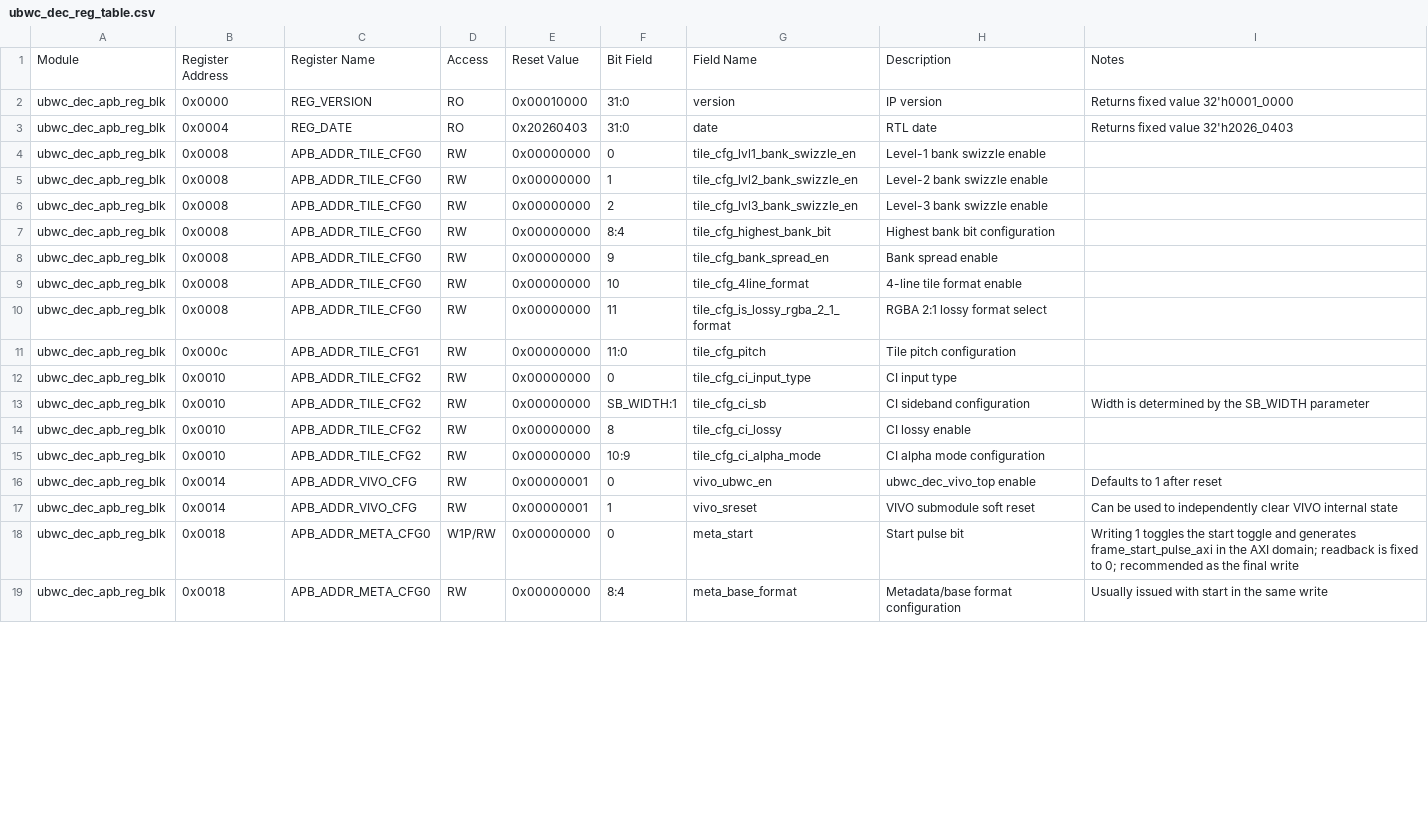
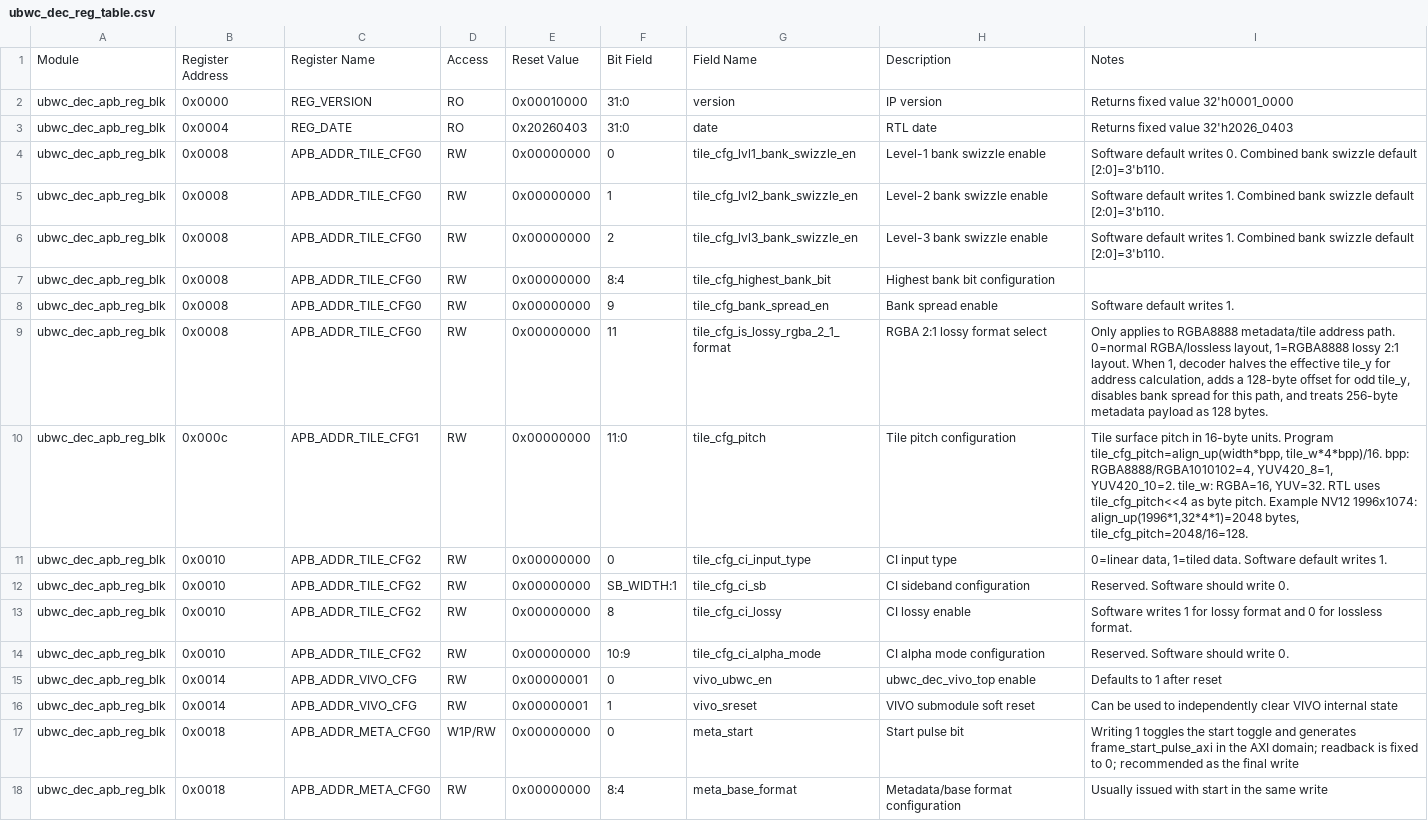
Before and after one commit to luckymiaojw/ubwc, a CSV file: docs/ubwc_dec_reg_table.csv, drawn as a sheet; only a part is shown; the diff covers the shown part only.

Commit message:
Update UBWC register docs and RGBA8888 vectors

```diff
--- a/docs/ubwc_dec_reg_table.csv
+++ b/docs/ubwc_dec_reg_table.csv
@@ -3,14 +3,13 @@ ubwc_dec_apb_reg_blk,0x0000,REG_VERSION,RO,0x00010000,31:0,version,IP version,Re
 ubwc_dec_apb_reg_blk,0x0004,REG_DATE,RO,0x20260403,31:0,date,RTL date,Returns fixed value 32'h2026_0403
-ubwc_dec_apb_reg_blk,0x0008,APB_ADDR_TILE_CFG0,RW,0x00000000,0,tile_cfg_lvl1_bank_swizzle_en,Level-1 bank swizzle enable,
-ubwc_dec_apb_reg_blk,0x0008,APB_ADDR_TILE_CFG0,RW,0x00000000,1,tile_cfg_lvl2_bank_swizzle_en,Level-2 bank swizzle enable,
-ubwc_dec_apb_reg_blk,0x0008,APB_ADDR_TILE_CFG0,RW,0x00000000,2,tile_cfg_lvl3_bank_swizzle_en,Level-3 bank swizzle enable,
+ubwc_dec_apb_reg_blk,0x0008,APB_ADDR_TILE_CFG0,RW,0x00000000,0,tile_cfg_lvl1_bank_swizzle_en,Level-1 bank swizzle enable,"Software default writes 0. Combined bank swizzle default [2:0]=3'b110."
+ubwc_dec_apb_reg_blk,0x0008,APB_ADDR_TILE_CFG0,RW,0x00000000,1,tile_cfg_lvl2_bank_swizzle_en,Level-2 bank swizzle enable,"Software default writes 1. Combined bank swizzle default [2:0]=3'b110."
+ubwc_dec_apb_reg_blk,0x0008,APB_ADDR_TILE_CFG0,RW,0x00000000,2,tile_cfg_lvl3_bank_swizzle_en,Level-3 bank swizzle enable,"Software default writes 1. Combined bank swizzle default [2:0]=3'b110."
 ubwc_dec_apb_reg_blk,0x0008,APB_ADDR_TILE_CFG0,RW,0x00000000,8:4,tile_cfg_highest_bank_bit,Highest bank bit configuration,
-ubwc_dec_apb_reg_blk,0x0008,APB_ADDR_TILE_CFG0,RW,0x00000000,9,tile_cfg_bank_spread_en,Bank spread enable,
-ubwc_dec_apb_reg_blk,0x0008,APB_ADDR_TILE_CFG0,RW,0x00000000,10,tile_cfg_4line_format,4-line tile format enable,
-ubwc_dec_apb_reg_blk,0x0008,APB_ADDR_TILE_CFG0,RW,0x00000000,11,tile_cfg_is_lossy_rgba_2_1_format,RGBA 2:1 lossy format select,
-ubwc_dec_apb_reg_blk,0x000c,APB_ADDR_TILE_CFG1,RW,0x00000000,11:0,tile_cfg_pitch,Tile pitch configuration,
-ubwc_dec_apb_reg_blk,0x0010,APB_ADDR_TILE_CFG2,RW,0x00000000,0,tile_cfg_ci_input_type,CI input type,
-ubwc_dec_apb_reg_blk,0x0010,APB_ADDR_TILE_CFG2,RW,0x00000000,SB_WIDTH:1,tile_cfg_ci_sb,CI sideband configuration,Width is determined by the SB_WIDTH parameter
-ubwc_dec_apb_reg_blk,0x0010,APB_ADDR_TILE_CFG2,RW,0x00000000,8,tile_cfg_ci_lossy,CI lossy enable,
-ubwc_dec_apb_reg_blk,0x0010,APB_ADDR_TILE_CFG2,RW,0x00000000,10:9,tile_cfg_ci_alpha_mode,CI alpha mode configuration,
+ubwc_dec_apb_reg_blk,0x0008,APB_ADDR_TILE_CFG0,RW,0x00000000,9,tile_cfg_bank_spread_en,Bank spread enable,Software default writes 1.
+ubwc_dec_apb_reg_blk,0x0008,APB_ADDR_TILE_CFG0,RW,0x00000000,11,tile_cfg_is_lossy_rgba_2_1_format,RGBA 2:1 lossy format select,"Only applies to RGBA8888 metadata/tile address path. 0=normal RGBA/lossless layout, 1=RGBA8888 lossy 2:1 layout. When 1, decoder halves the effective tile_y for address calculation, adds a 128-byte offset for odd tile_y, disables bank spread for this path, and treats 256-byte metadata payload as 128 bytes."
+ubwc_dec_apb_reg_blk,0x000c,APB_ADDR_TILE_CFG1,RW,0x00000000,11:0,tile_cfg_pitch,Tile pitch configuration,"Tile surface pitch in 16-byte units. Program tile_cfg_pitch=align_up(width*bpp, tile_w*4*bpp)/16. bpp: RGBA8888/RGBA1010102=4, YUV420_8=1, YUV420_10=2. tile_w: RGBA=16, YUV=32. RTL uses tile_cfg_pitch<<4 as byte pitch. Example NV12 1996x1074: align_up(1996*1,32*4*1)=2048 bytes, tile_cfg_pitch=2048/16=128."
+ubwc_dec_apb_reg_blk,0x0010,APB_ADDR_TILE_CFG2,RW,0x00000000,0,tile_cfg_ci_input_type,CI input type,"0=linear data, 1=tiled data. Software default writes 1."
+ubwc_dec_apb_reg_blk,0x0010,APB_ADDR_TILE_CFG2,RW,0x00000000,SB_WIDTH:1,tile_cfg_ci_sb,CI sideband configuration,Reserved. Software should write 0.
+ubwc_dec_apb_reg_blk,0x0010,APB_ADDR_TILE_CFG2,RW,0x00000000,8,tile_cfg_ci_lossy,CI lossy enable,Software writes 1 for lossy format and 0 for lossless format.
+ubwc_dec_apb_reg_blk,0x0010,APB_ADDR_TILE_CFG2,RW,0x00000000,10:9,tile_cfg_ci_alpha_mode,CI alpha mode configuration,Reserved. Software should write 0.
 ubwc_dec_apb_reg_blk,0x0014,APB_ADDR_VIVO_CFG,RW,0x00000001,0,vivo_ubwc_en,ubwc_dec_vivo_top enable,Defaults to 1 after reset
```
Also changed, not shown: 16 edited cells elsewhere in this file, docs/ubwc_enc_reg_table.csv, 18 other files.
